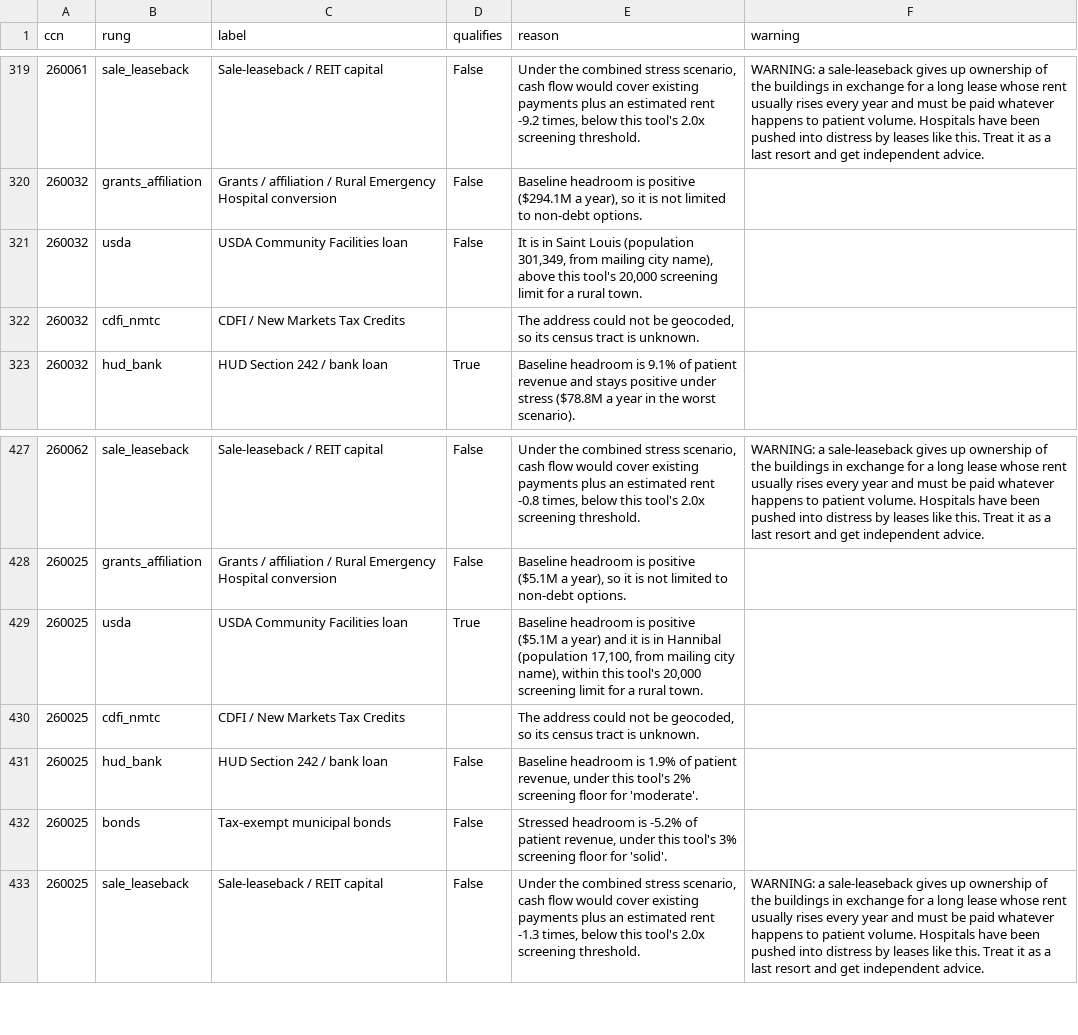
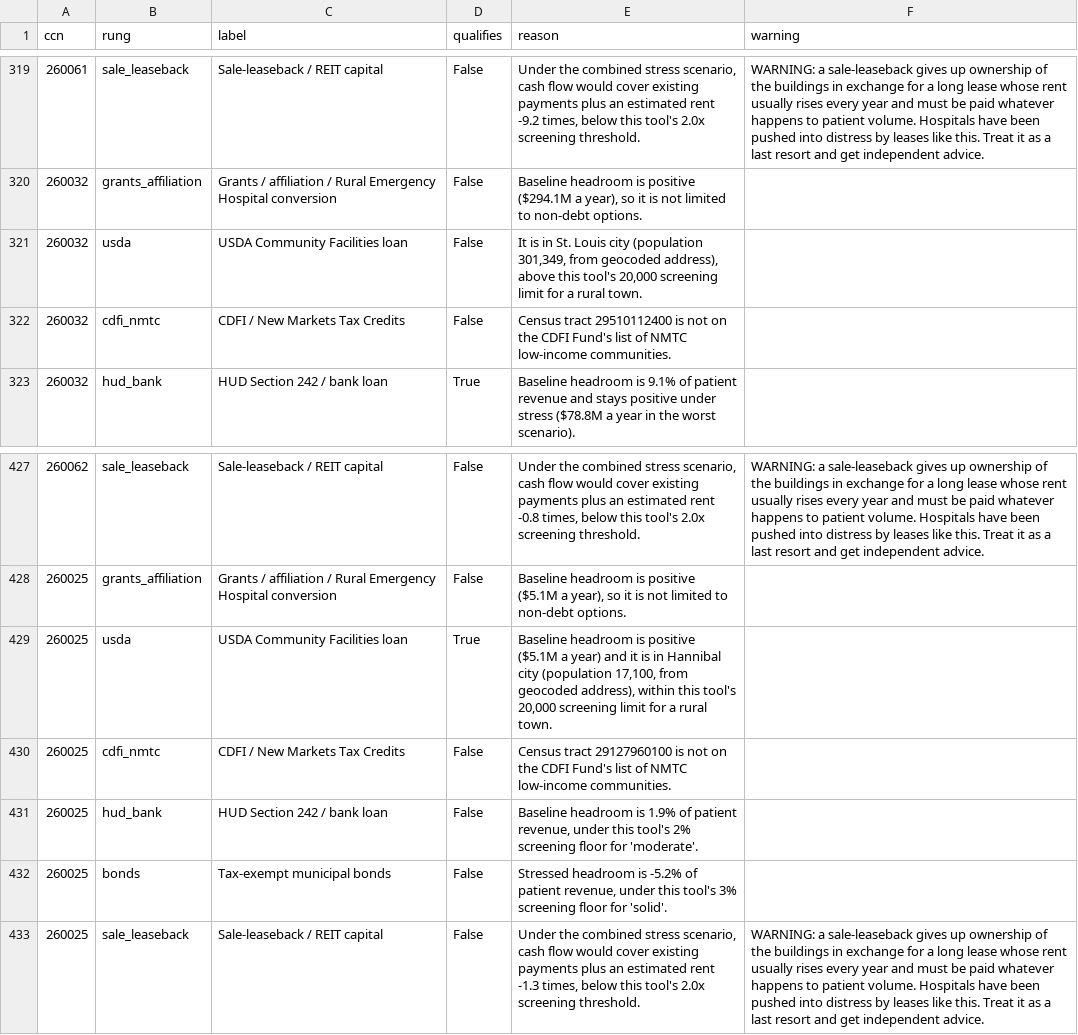
Before and after one commit to bchen9996/hospital-capital-stress-test, a CSV file: reports/phase4_match_details.csv, drawn as a sheet; only a part is shown, gaps mark what is left out; the diff covers the shown part only.

```diff
--- a/reports/phase4_match_details.csv
+++ b/reports/phase4_match_details.csv
@@ -320,4 +320,4 @@ ccn,rung,label,qualifies,reason,warning
 260032,grants_affiliation,Grants / affiliation / Rural Emergency Hospital conversion,False,"Baseline headroom is positive ($294.1M a year), so it is not limited to non-debt options.",
-260032,usda,USDA Community Facilities loan,False,"It is in Saint Louis (population 301,349, from mailing city name), above this tool's 20,000 screening limit for a rural town.",
-260032,cdfi_nmtc,CDFI / New Markets Tax Credits,,"The address could not be geocoded, so its census tract is unknown.",
+260032,usda,USDA Community Facilities loan,False,"It is in St. Louis city (population 301,349, from geocoded address), above this tool's 20,000 screening limit for a rural town.",
+260032,cdfi_nmtc,CDFI / New Markets Tax Credits,False,Census tract 29510112400 is not on the CDFI Fund's list of NMTC low-income communities.,
 260032,hud_bank,HUD Section 242 / bank loan,True,Baseline headroom is 9.1% of patient revenue and stays positive under stress ($78.8M a year in the worst scenario).,
@@ -428,4 +428,4 @@ ccn,rung,label,qualifies,reason,warning
 260025,grants_affiliation,Grants / affiliation / Rural Emergency Hospital conversion,False,"Baseline headroom is positive ($5.1M a year), so it is not limited to non-debt options.",
-260025,usda,USDA Community Facilities loan,True,"Baseline headroom is positive ($5.1M a year) and it is in Hannibal (population 17,100, from mailing city name), within this tool's 20,000 screening limit for a rural town.",
-260025,cdfi_nmtc,CDFI / New Markets Tax Credits,,"The address could not be geocoded, so its census tract is unknown.",
+260025,usda,USDA Community Facilities loan,True,"Baseline headroom is positive ($5.1M a year) and it is in Hannibal city (population 17,100, from geocoded address), within this tool's 20,000 screening limit for a rural town.",
+260025,cdfi_nmtc,CDFI / New Markets Tax Credits,False,Census tract 29127960100 is not on the CDFI Fund's list of NMTC low-income communities.,
 260025,hud_bank,HUD Section 242 / bank loan,False,"Baseline headroom is 1.9% of patient revenue, under this tool's 2% screening floor for 'moderate'.",
```
Also changed, not shown: 17 edited cells elsewhere in this file, reports/phase4_matches.csv, 8 other files.
